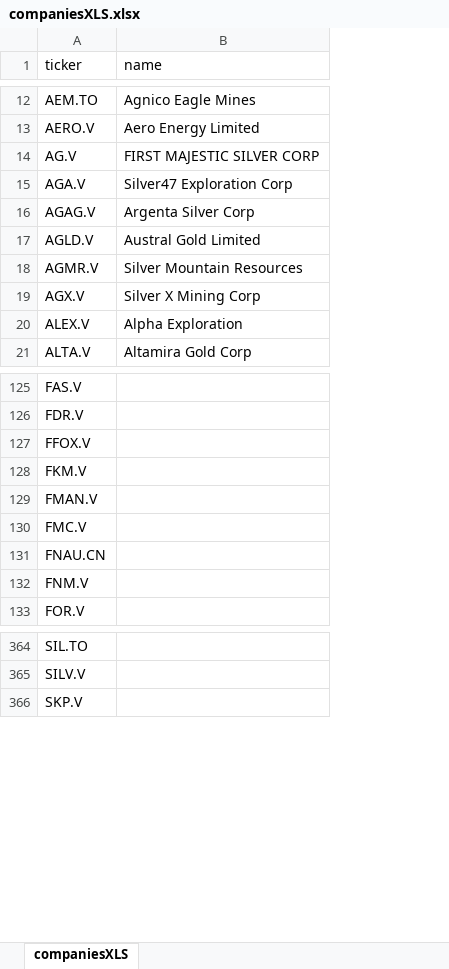
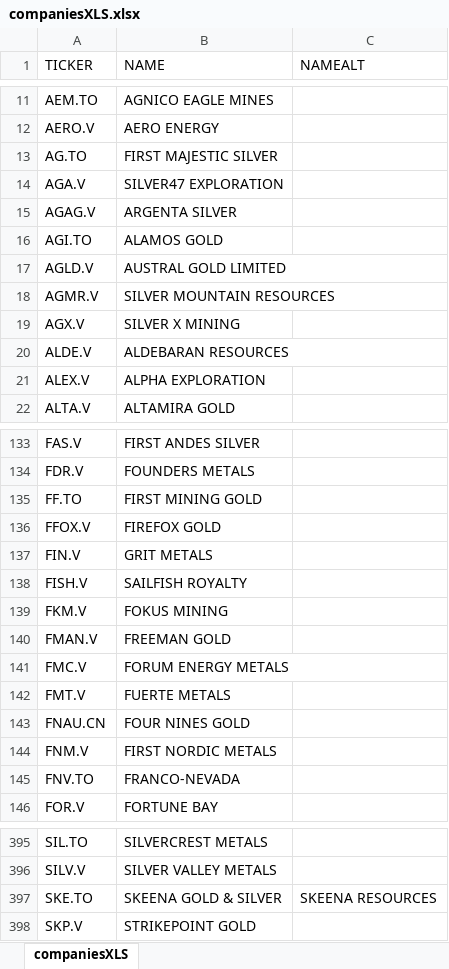
Before and after one commit to AdamKAstro/gold-silver-analysis, an Excel workbook: public/data/companiesXLS.xlsx, sheet companiesXLS, drawn as a sheet; only a part is shown, gaps mark what is left out; values as stored, in another font and other column widths than the file's, no borders; removed rows and columns are numbered as before the commit, all else as after; the diff covers the shown part only; the diff names each change by its address in the sheet, - before the commit and + after, or states it on an @@ line.

```diff
--- a/public/data/companiesXLS.xlsx (sheet companiesXLS)
+++ b/public/data/companiesXLS.xlsx (sheet companiesXLS)
-column B (name), rows 12-21: Agnico Eagle Mines | Aero Energy Limited | FIRST MAJESTIC SILVER CORP | Silver47 Exploration Corp | Argenta Silver Corp | Austral Gold Limited | Silver Mountain Resources | Silver X Mining Corp | Alpha Exploration | Altamira Gold Corp
+column B (NAME), rows 11-15: AGNICO EAGLE MINES | AERO ENERGY | FIRST MAJESTIC SILVER | SILVER47 EXPLORATION | ARGENTA SILVER; rows 17-19: AUSTRAL GOLD LIMITED | SILVER MOUNTAIN RESOURCES | SILVER X MINING; rows 21-22: ALPHA EXPLORATION | ALTAMIRA GOLD; rows 133-134: FIRST ANDES SILVER | FOUNDERS METALS; row 136: FIREFOX GOLD; rows 139-141: FOKUS MINING | FREEMAN GOLD | FORUM ENERGY METALS; rows 143-144: FOUR NINES GOLD | FIRST NORDIC METALS; row 146: FORTUNE BAY; rows 395-396: SILVERCREST METALS | SILVER VALLEY METALS; row 398: STRIKEPOINT GOLD
+column C (NAMEALT), empty
-A1: ticker
+A1: TICKER
-A13 (TICKER): AG.V
+A13 (TICKER): AG.TO
+row 16: AGI.TO | ALAMOS GOLD
+row 20: ALDE.V | ALDEBARAN RESOURCES
+row 135: FF.TO | FIRST MINING GOLD
+row 137: FIN.V | GRIT METALS
+row 138: FISH.V | SAILFISH ROYALTY
+row 142: FMT.V | FUERTE METALS
+row 145: FNV.TO | FRANCO-NEVADA
+row 397: SKE.TO | SKEENA GOLD & SILVER | SKEENA RESOURCES
```
Also changed, not shown: 41 added rows, 6 removed rows and 6 edited cells elsewhere in this sheet, 9 other files.
